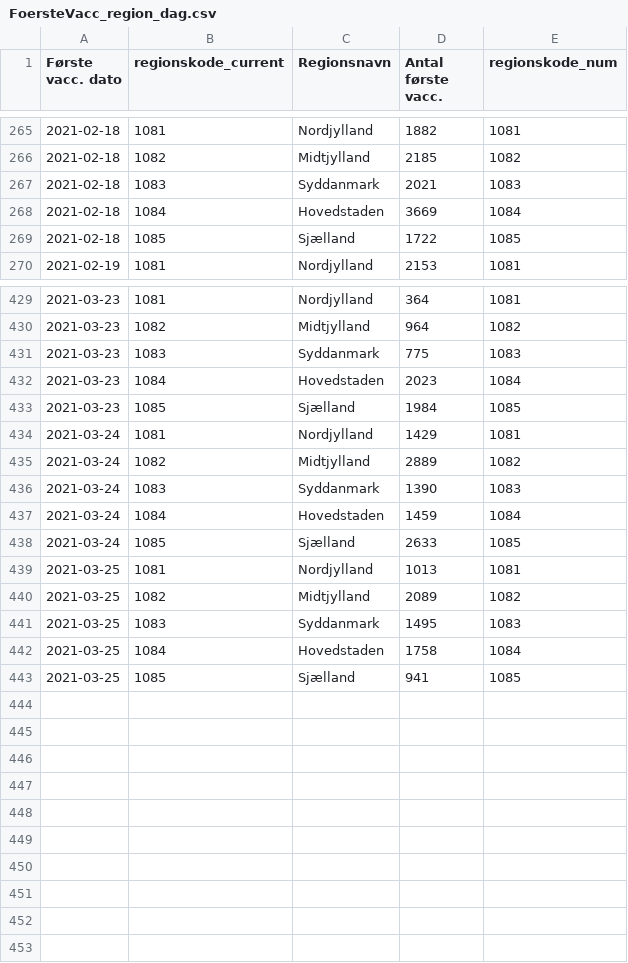
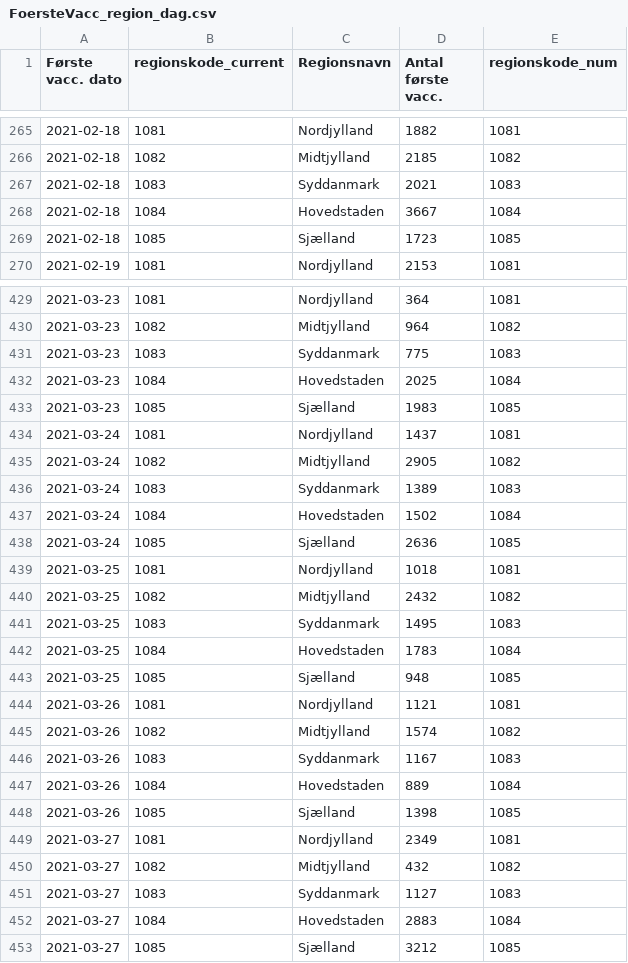
Before and after one commit to brinchj/ssi, a CSV file: vaccines/data/Vaccine_DB/FoersteVacc_region_dag.csv, drawn as a sheet; only a part is shown, gaps mark what is left out; the diff covers the shown part only.

```diff
--- a/vaccines/data/Vaccine_DB/FoersteVacc_region_dag.csv
+++ b/vaccines/data/Vaccine_DB/FoersteVacc_region_dag.csv
@@ -267,4 +267,4 @@
 2021-02-18,1083,Syddanmark,2021,1083
-2021-02-18,1084,Hovedstaden,3669,1084
-2021-02-18,1085,Sjælland,1722,1085
+2021-02-18,1084,Hovedstaden,3667,1084
+2021-02-18,1085,Sjælland,1723,1085
 2021-02-19,1081,Nordjylland,2153,1081
@@ -431,13 +431,23 @@
 2021-03-23,1083,Syddanmark,775,1083
-2021-03-23,1084,Hovedstaden,2023,1084
-2021-03-23,1085,Sjælland,1984,1085
-2021-03-24,1081,Nordjylland,1429,1081
-2021-03-24,1082,Midtjylland,2889,1082
-2021-03-24,1083,Syddanmark,1390,1083
-2021-03-24,1084,Hovedstaden,1459,1084
-2021-03-24,1085,Sjælland,2633,1085
-2021-03-25,1081,Nordjylland,1013,1081
-2021-03-25,1082,Midtjylland,2089,1082
+2021-03-23,1084,Hovedstaden,2025,1084
+2021-03-23,1085,Sjælland,1983,1085
+2021-03-24,1081,Nordjylland,1437,1081
+2021-03-24,1082,Midtjylland,2905,1082
+2021-03-24,1083,Syddanmark,1389,1083
+2021-03-24,1084,Hovedstaden,1502,1084
+2021-03-24,1085,Sjælland,2636,1085
+2021-03-25,1081,Nordjylland,1018,1081
+2021-03-25,1082,Midtjylland,2432,1082
 2021-03-25,1083,Syddanmark,1495,1083
-2021-03-25,1084,Hovedstaden,1758,1084
-2021-03-25,1085,Sjælland,941,1085
+2021-03-25,1084,Hovedstaden,1783,1084
+2021-03-25,1085,Sjælland,948,1085
+2021-03-26,1081,Nordjylland,1121,1081
+2021-03-26,1082,Midtjylland,1574,1082
+2021-03-26,1083,Syddanmark,1167,1083
+2021-03-26,1084,Hovedstaden,889,1084
+2021-03-26,1085,Sjælland,1398,1085
+2021-03-27,1081,Nordjylland,2349,1081
+2021-03-27,1082,Midtjylland,432,1082
+2021-03-27,1083,Syddanmark,1127,1083
+2021-03-27,1084,Hovedstaden,2883,1084
+2021-03-27,1085,Sjælland,3212,1085
```
Also changed, not shown: 129 edited cells elsewhere in this file, vaccines/data/Vaccine_DB/FaerdigVacc_region_dag.csv.
